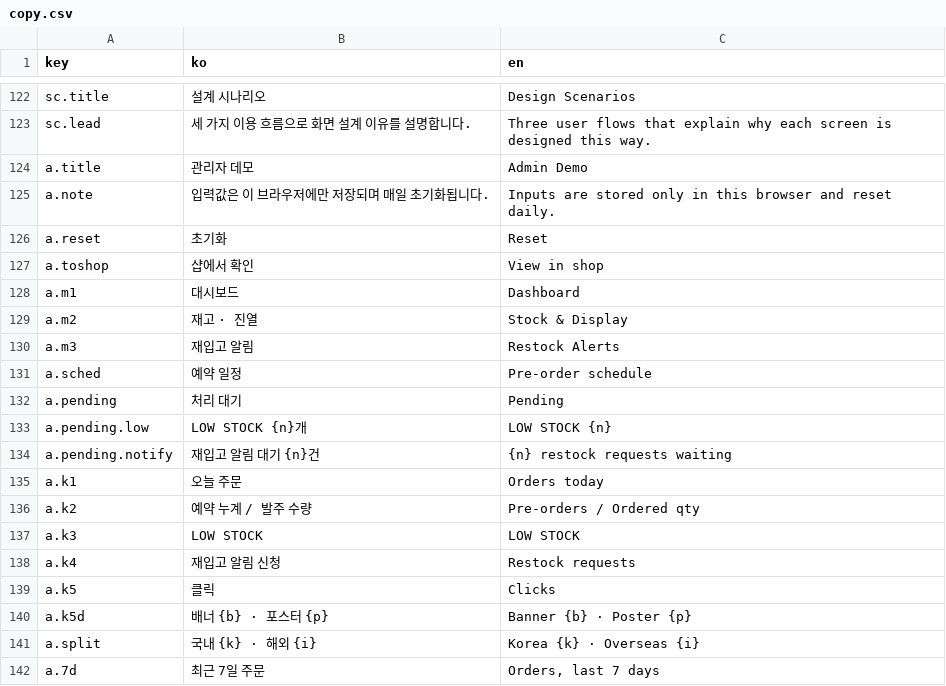
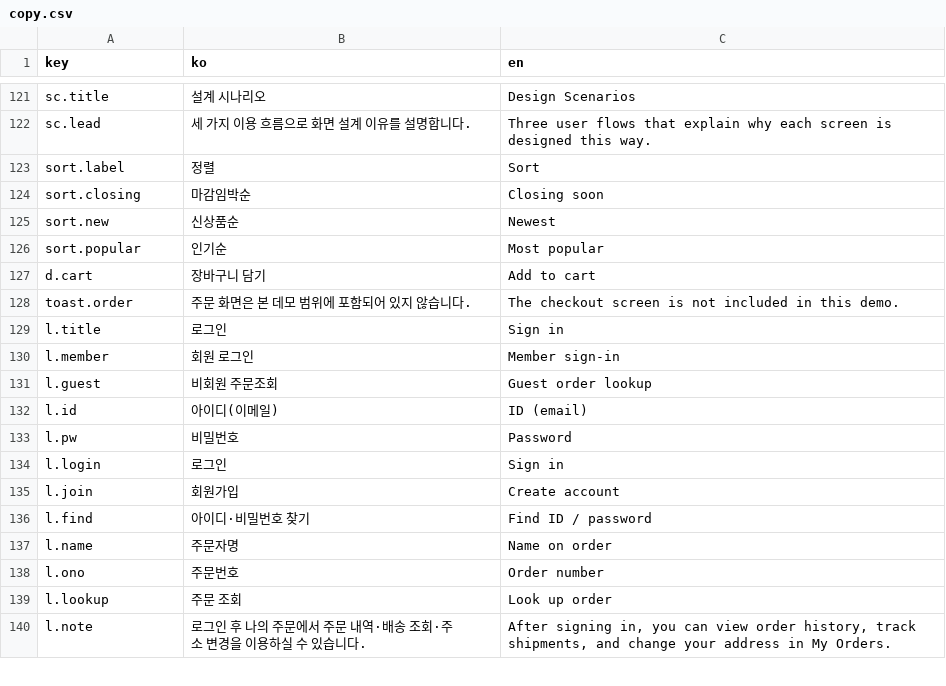
Before and after one commit to dohyeonlee85/kq-md-shop, a CSV file: src/data/copy.csv, drawn as a sheet; only a part is shown, gaps mark what is left out; the shorter side is filled out with more unchanged rows; the diff covers the shown part only.

```diff
--- a/src/data/copy.csv
+++ b/src/data/copy.csv
@@ -123,20 +122 @@ sc.title,설계 시나리오,Design Scenarios
 sc.lead,세 가지 이용 흐름으로 화면 설계 이유를 설명합니다.,Three user flows that explain why each screen is designed this way.
-a.title,관리자 데모,Admin Demo
-a.note,입력값은 이 브라우저에만 저장되며 매일 초기화됩니다.,Inputs are stored only in this browser and reset daily.
-a.reset,초기화,Reset
-a.toshop,샵에서 확인,View in shop
-a.m1,대시보드,Dashboard
-a.m2,재고 · 진열,Stock & Display
-a.m3,재입고 알림,Restock Alerts
-a.sched,예약 일정,Pre-order schedule
-a.pending,처리 대기,Pending
-a.pending.low,LOW STOCK {n}개,LOW STOCK {n}
-a.pending.notify,재입고 알림 대기 {n}건,{n} restock requests waiting
-a.k1,오늘 주문,Orders today
-a.k2,예약 누계 / 발주 수량,Pre-orders / Ordered qty
-a.k3,LOW STOCK,LOW STOCK
-a.k4,재입고 알림 신청,Restock requests
-a.k5,클릭,Clicks
-a.k5d,배너 {b} · 포스터 {p},Banner {b} · Poster {p}
-a.split,국내 {k} · 해외 {i},Korea {k} · Overseas {i}
-a.7d,최근 7일 주문,"Orders, last 7 days"
```
Also changed, not shown: 22 removed rows elsewhere in this file, src/data/products.csv, 8 other files.
